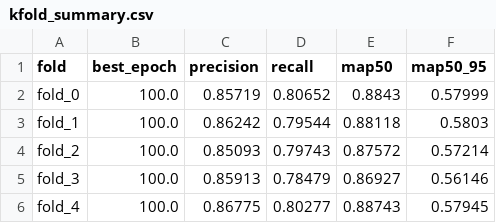
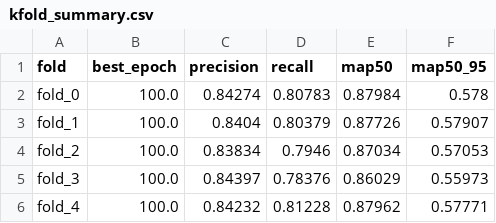
Before and after one commit to Claudyia/Finale, a CSV file: ISAAC/research_phases/06_kfold_pulito/kfold/kfold_summary.csv, drawn as a sheet.

```diff
--- a/ISAAC/research_phases/06_kfold_pulito/kfold/kfold_summary.csv
+++ b/ISAAC/research_phases/06_kfold_pulito/kfold/kfold_summary.csv
@@ -1,6 +1,6 @@
 fold,best_epoch,precision,recall,map50,map50_95
-fold_0,100.0,0.85719,0.80652,0.8843,0.57999
-fold_1,100.0,0.86242,0.79544,0.88118,0.5803
-fold_2,100.0,0.85093,0.79743,0.87572,0.57214
-fold_3,100.0,0.85913,0.78479,0.86927,0.56146
-fold_4,100.0,0.86775,0.80277,0.88743,0.57945
+fold_0,100.0,0.84274,0.80783,0.87984,0.578
+fold_1,100.0,0.8404,0.80379,0.87726,0.57907
+fold_2,100.0,0.83834,0.7946,0.87034,0.57053
+fold_3,100.0,0.84397,0.78376,0.86029,0.55973
+fold_4,100.0,0.84232,0.81228,0.87962,0.57771
```
Also changed, not shown: 4 other files.
